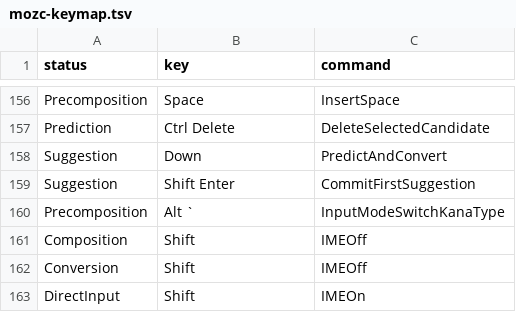
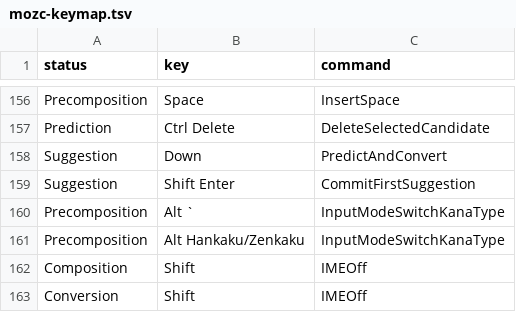
Before and after one commit to S-Sebb/SebType, a TSV file: pc/linux/mozc-keymap.tsv, drawn as a sheet; only a part is shown, gaps mark what is left out; the shorter side is filled out with more unchanged rows.

Commit message:
Windows Mozc: Alt+` is あ ⇄ ア through Alt Hankaku/Zenkaku (#117)
Windows passes Alt+` to Mozc as the Kanji key, and Mozc's client dropped Alt from it, so the server
saw a bare Hankaku/Zenkaku (English on/off). menu.patch keeps Alt on that key, and the keymap binds
Alt Hankaku/Zenkaku in Precomposition to the kana switch. The preserved-key GUID change goes: it
couldn't help.

```diff
--- a/pc/linux/mozc-keymap.tsv
+++ b/pc/linux/mozc-keymap.tsv
@@ -160,2 +160,3 @@ Suggestion	Shift Enter	CommitFirstSuggestion
 Precomposition	Alt `	InputModeSwitchKanaType
+Precomposition	Alt Hankaku/Zenkaku	InputModeSwitchKanaType
 Composition	Shift	IMEOff
```
Also changed, not shown: 3 other files.
